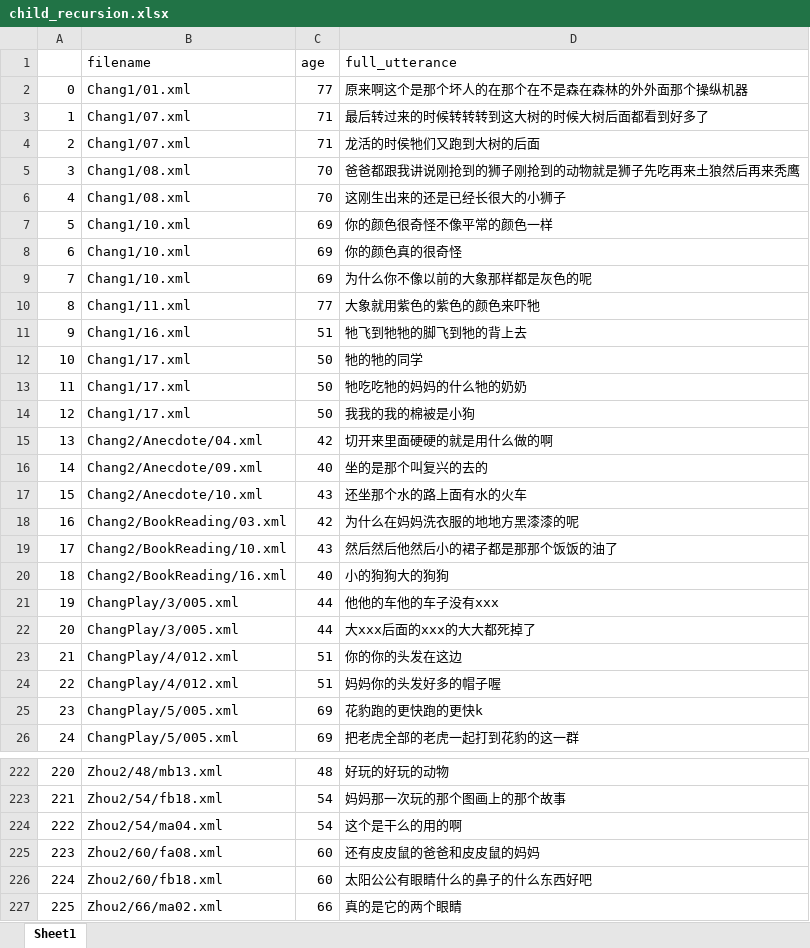
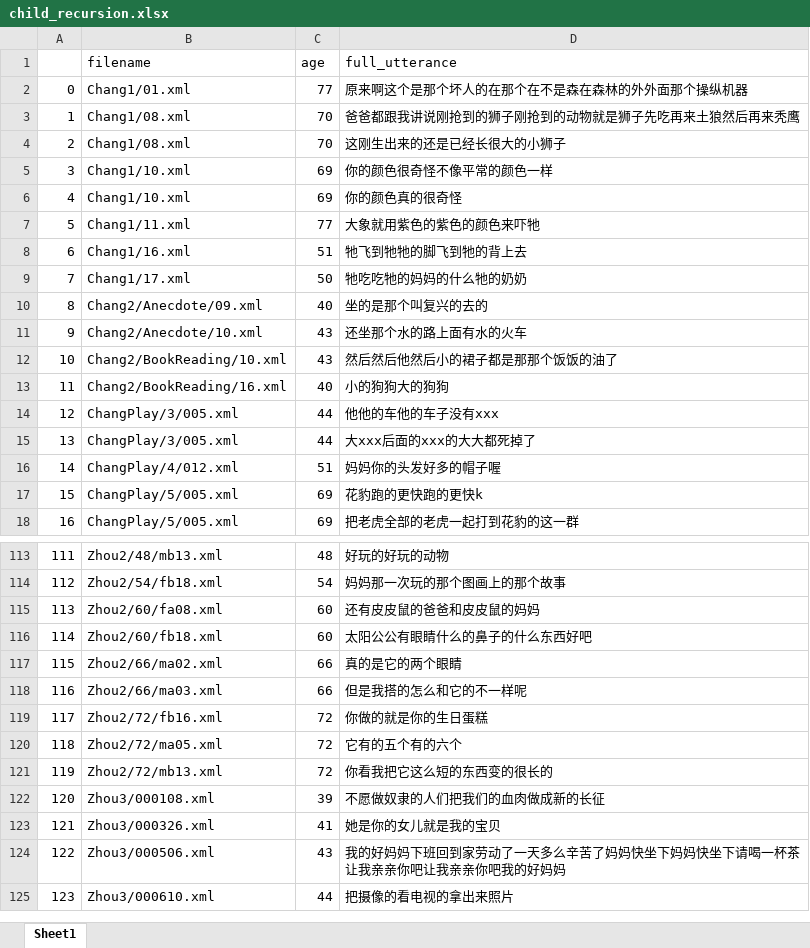
Before and after one commit to ejm218/childes_de_search, an Excel workbook: child_recursion.xlsx, sheet Sheet1, drawn as a sheet; only a part is shown, gaps mark what is left out; the shorter side is filled out with more unchanged rows; values as stored, in another font and other column widths than the file's, no cell formats; removed rows and columns are numbered as before the commit, all else as after; the diff covers the shown part only; the diff names each change by its address in the sheet, - before the commit and + after, or states it on an @@ line.

```diff
--- a/child_recursion.xlsx (sheet Sheet1)
+++ b/child_recursion.xlsx (sheet Sheet1)
-row 3: 1 | Chang1/07.xml | 71 | 最后转过来的时候转转转到这大树的时候大树后面都看到好多了
-row 4: 2 | Chang1/07.xml | 71 | 龙活的时侯牠们又跑到大树的后面
@@ column A renumbered from row 3 down @@
-row 9: 7 | Chang1/10.xml | 69 | 为什么你不像以前的大象那样都是灰色的呢
-row 12: 10 | Chang1/17.xml | 50 | 牠的牠的同学
-row 14: 12 | Chang1/17.xml | 50 | 我我的我的棉被是小狗
-row 15: 13 | Chang2/Anecdote/04.xml | 42 | 切开来里面硬硬的就是用什么做的啊
-row 18: 16 | Chang2/BookReading/03.xml | 42 | 为什么在妈妈洗衣服的地地方黑漆漆的呢
-row 23: 21 | ChangPlay/4/012.xml | 51 | 你的你的头发在这边
-row 224: 222 | Zhou2/54/ma04.xml | 54 | 这个是干么的用的啊
```
Also changed, not shown: 104 removed rows elsewhere in this sheet, cell formats, 3 other files.
